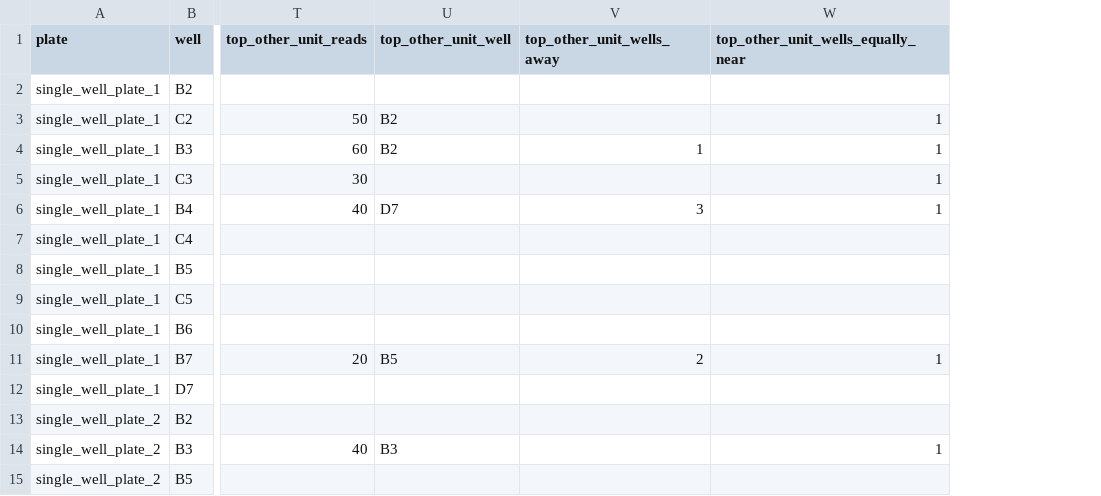
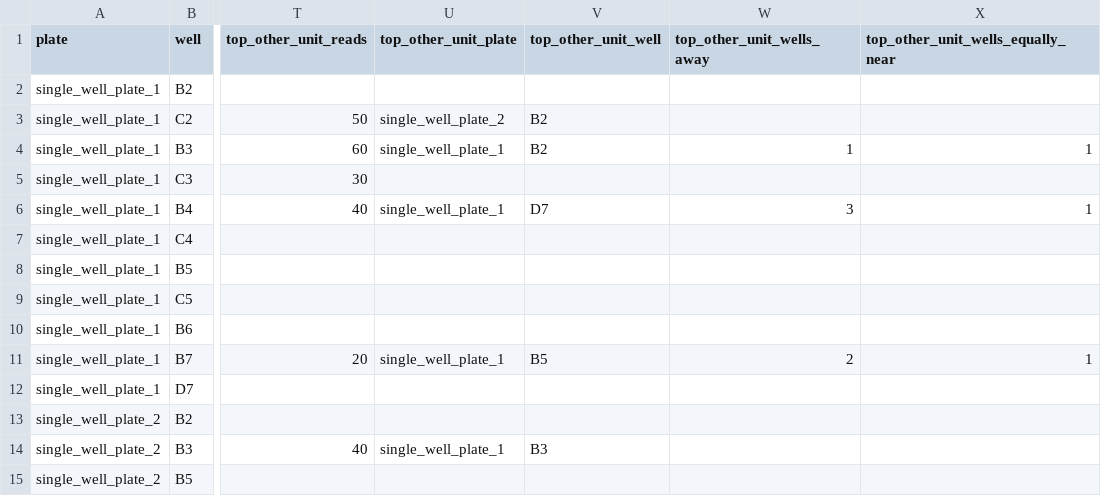
Before and after one commit to jbloomlab/seqneut-pipeline, a CSV file: test_example/results/single_well_infections/single_well_strains_well_composition.csv, drawn as a sheet; only a part is shown, gaps mark what is left out; addresses are those after the commit; the diff names each change by its address in the sheet, - before the commit and + after, or states it on an @@ line.

```diff
--- a/test_example/results/single_well_infections/single_well_strains_well_composition.csv
+++ b/test_example/results/single_well_infections/single_well_strains_well_composition.csv
+column U (top_other_unit_plate), rows 3-14: single_well_plate_2 | single_well_plate_1 |  | single_well_plate_1 |  |  |  |  | single_well_plate_1 |  |  | single_well_plate_1
-X3: 1
+X3: (empty)
-X5: 1
+X5: (empty)
-X14: 1
+X14: (empty)
```
Also changed, not shown: test_example/results/single_well_infections/single_well_barcodes_well_composition.csv, test_example/results/single_well_infections/single_well_stocks_well_composition.csv, 4 other files.
